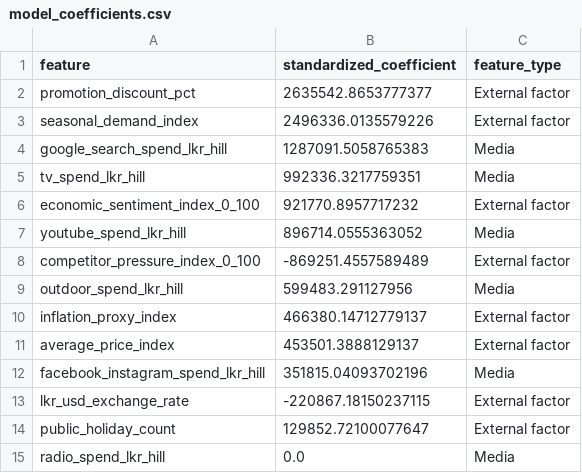
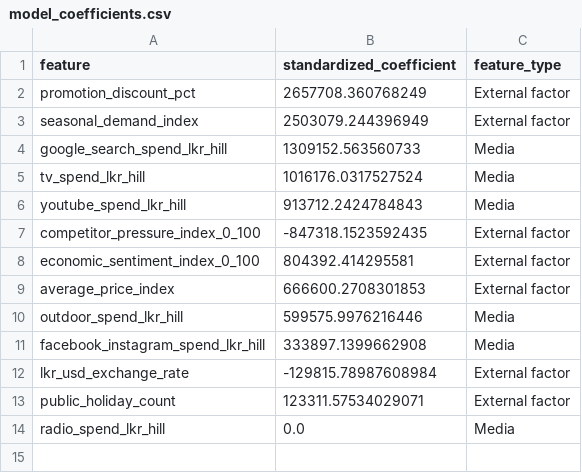
Before and after one commit to IBL11/mmm-budget-optimization, a CSV file: outputs/tables/model_coefficients.csv, drawn as a sheet.

```diff
--- a/outputs/tables/model_coefficients.csv
+++ b/outputs/tables/model_coefficients.csv
@@ -1,15 +1,14 @@
 feature,standardized_coefficient,feature_type
-promotion_discount_pct,2635542.8653777377,External factor
-seasonal_demand_index,2496336.0135579226,External factor
-google_search_spend_lkr_hill,1287091.5058765383,Media
-tv_spend_lkr_hill,992336.3217759351,Media
-economic_sentiment_index_0_100,921770.8957717232,External factor
-youtube_spend_lkr_hill,896714.0555363052,Media
-competitor_pressure_index_0_100,-869251.4557589489,External factor
-outdoor_spend_lkr_hill,599483.291127956,Media
-inflation_proxy_index,466380.14712779137,External factor
-average_price_index,453501.3888129137,External factor
-facebook_instagram_spend_lkr_hill,351815.04093702196,Media
-lkr_usd_exchange_rate,-220867.18150237115,External factor
-public_holiday_count,129852.72100077647,External factor
+promotion_discount_pct,2657708.360768249,External factor
+seasonal_demand_index,2503079.244396949,External factor
+google_search_spend_lkr_hill,1309152.563560733,Media
+tv_spend_lkr_hill,1016176.0317527524,Media
+youtube_spend_lkr_hill,913712.2424784843,Media
+competitor_pressure_index_0_100,-847318.1523592435,External factor
+economic_sentiment_index_0_100,804392.414295581,External factor
+average_price_index,666600.2708301853,External factor
+outdoor_spend_lkr_hill,599575.9976216446,Media
+facebook_instagram_spend_lkr_hill,333897.1399662908,Media
+lkr_usd_exchange_rate,-129815.78987608984,External factor
+public_holiday_count,123311.57534029071,External factor
 radio_spend_lkr_hill,0.0,Media
```
Also changed, not shown: outputs/tables/contributions.csv, outputs/tables/external_impact.csv, 31 other files.
